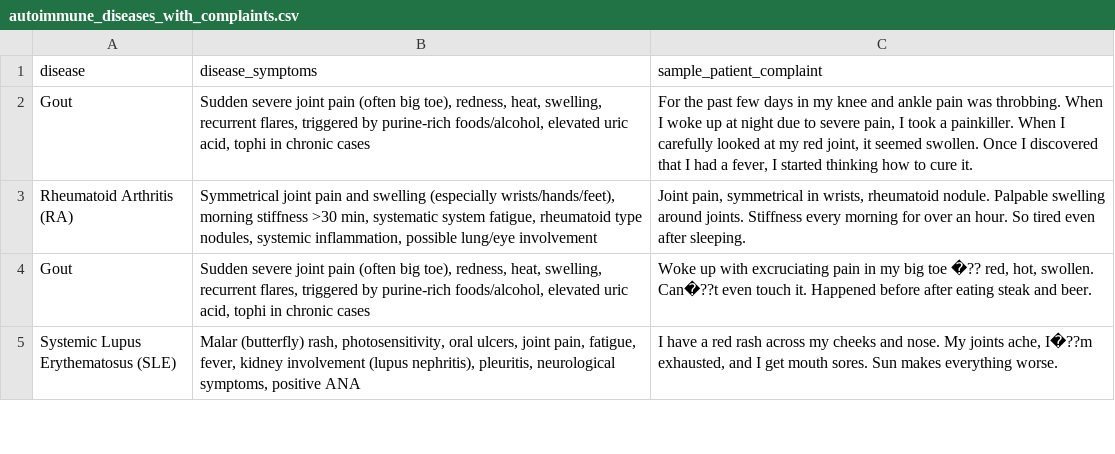
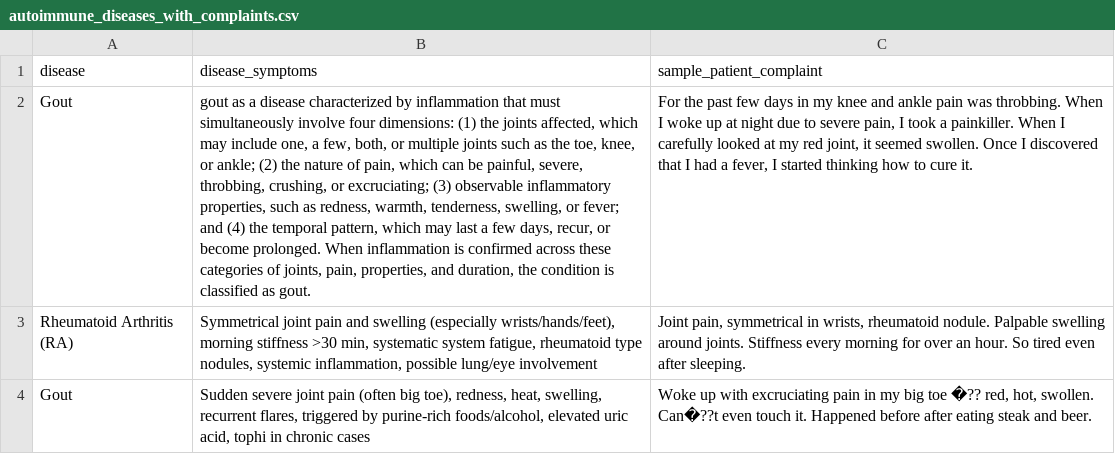
Before and after one commit to bgalitsky/halluc_in_health, a CSV file: prolog/data/autoimmune_diseases_with_complaints.csv, drawn as a sheet; only a part is shown; the shorter side is filled out with more unchanged rows; the diff names each change by its address in the sheet, - before the commit and + after, or states it on an @@ line.

```diff
--- a/prolog/data/autoimmune_diseases_with_complaints.csv
+++ b/prolog/data/autoimmune_diseases_with_complaints.csv
-B2 (disease_symptoms): Sudden severe joint pain (often big toe), redness, heat, swelling, recurrent flares, triggered by purine-rich foods/alcohol, elevated uric acid, tophi in chronic cases
+B2 (disease_symptoms): gout as a disease characterized by inflammation that must simultaneously involve four dimensions: (1) the joints affected, which may include one, a few, both, or multiple joints such as the toe, knee, or ankle; (2) the nature of pain, which can be painful, severe, throbbing, crushing, or excruciating; (3) observable inflammatory properties, such as redness, warmth, tenderness, swelling, or fever; and (4) the temporal pattern, which may last a few days, recur, or become prolonged. When inflammation is confirmed across these categories of joints, pain, properties, and duration, the condition is classified as gout.
```
Also changed, not shown: 8 other files.
